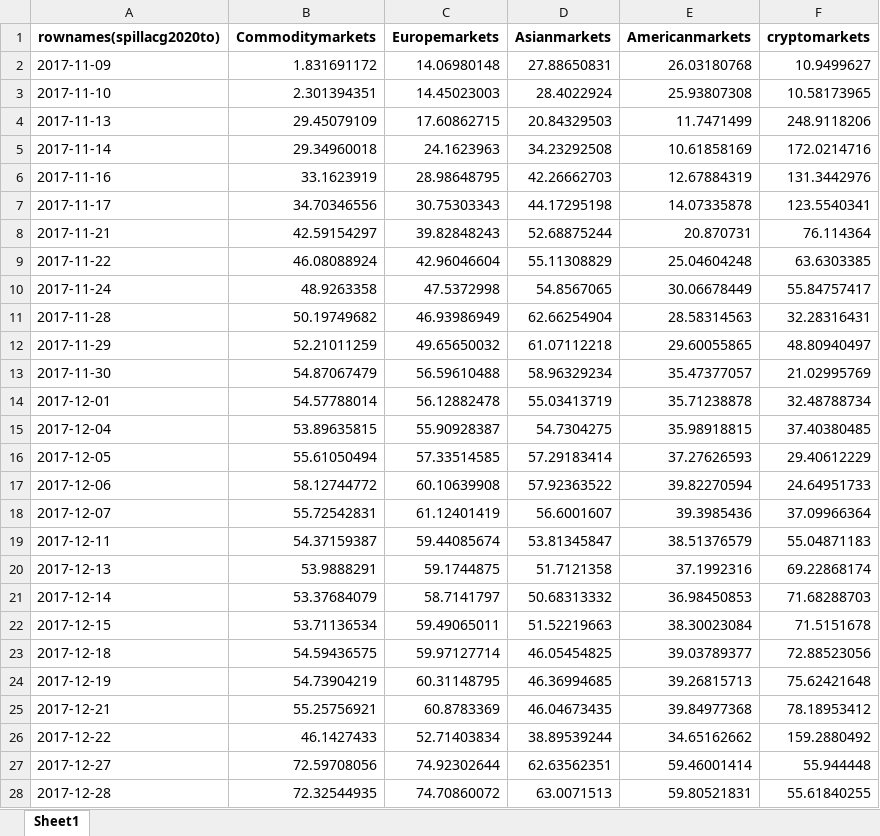
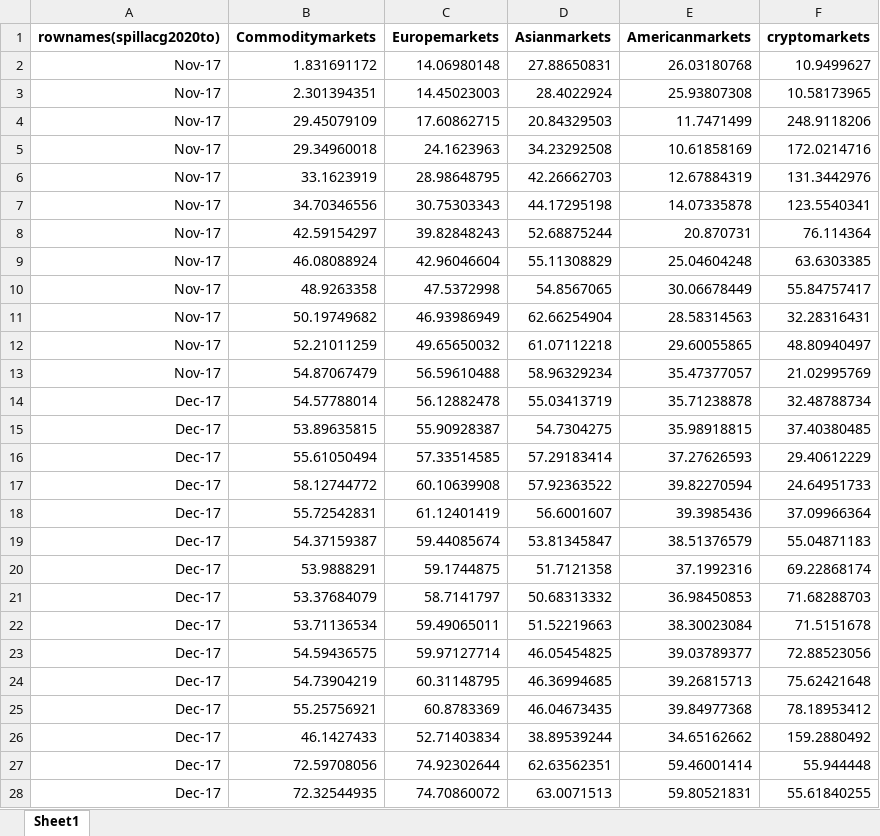
Before and after one commit to Foha2001/ukrainn-war, an Excel workbook: spillacg2020to.xlsx, sheet Sheet1, drawn as a sheet; only a part is shown; values as stored, in another font and other column widths than the file's, no borders; charts and pictures not drawn; the diff covers the shown part only; the diff names each change by its address in the sheet, - before the commit and + after, or states it on an @@ line.

```diff
--- a/spillacg2020to.xlsx (sheet Sheet1)
+++ b/spillacg2020to.xlsx (sheet Sheet1)
-A2 (rownames(spillacg2020to)): 2017-11-09
+A2 (rownames(spillacg2020to)): Nov-17
-A3 (rownames(spillacg2020to)): 2017-11-10
+A3 (rownames(spillacg2020to)): Nov-17
-A4 (rownames(spillacg2020to)): 2017-11-13
+A4 (rownames(spillacg2020to)): Nov-17
-A5 (rownames(spillacg2020to)): 2017-11-14
+A5 (rownames(spillacg2020to)): Nov-17
-A6 (rownames(spillacg2020to)): 2017-11-16
+A6 (rownames(spillacg2020to)): Nov-17
-A7 (rownames(spillacg2020to)): 2017-11-17
+A7 (rownames(spillacg2020to)): Nov-17
-A8 (rownames(spillacg2020to)): 2017-11-21
+A8 (rownames(spillacg2020to)): Nov-17
-A9 (rownames(spillacg2020to)): 2017-11-22
+A9 (rownames(spillacg2020to)): Nov-17
-A10 (rownames(spillacg2020to)): 2017-11-24
+A10 (rownames(spillacg2020to)): Nov-17
-A11 (rownames(spillacg2020to)): 2017-11-28
+A11 (rownames(spillacg2020to)): Nov-17
-A12 (rownames(spillacg2020to)): 2017-11-29
+A12 (rownames(spillacg2020to)): Nov-17
-A13 (rownames(spillacg2020to)): 2017-11-30
+A13 (rownames(spillacg2020to)): Nov-17
-A14 (rownames(spillacg2020to)): 2017-12-01
+A14 (rownames(spillacg2020to)): Dec-17
-A15 (rownames(spillacg2020to)): 2017-12-04
+A15 (rownames(spillacg2020to)): Dec-17
-A16 (rownames(spillacg2020to)): 2017-12-05
+A16 (rownames(spillacg2020to)): Dec-17
-A17 (rownames(spillacg2020to)): 2017-12-06
+A17 (rownames(spillacg2020to)): Dec-17
-A18 (rownames(spillacg2020to)): 2017-12-07
+A18 (rownames(spillacg2020to)): Dec-17
-A19 (rownames(spillacg2020to)): 2017-12-11
+A19 (rownames(spillacg2020to)): Dec-17
-A20 (rownames(spillacg2020to)): 2017-12-13
+A20 (rownames(spillacg2020to)): Dec-17
-A21 (rownames(spillacg2020to)): 2017-12-14
+A21 (rownames(spillacg2020to)): Dec-17
-A22 (rownames(spillacg2020to)): 2017-12-15
+A22 (rownames(spillacg2020to)): Dec-17
-A23 (rownames(spillacg2020to)): 2017-12-18
+A23 (rownames(spillacg2020to)): Dec-17
-A24 (rownames(spillacg2020to)): 2017-12-19
+A24 (rownames(spillacg2020to)): Dec-17
-A25 (rownames(spillacg2020to)): 2017-12-21
+A25 (rownames(spillacg2020to)): Dec-17
-A26 (rownames(spillacg2020to)): 2017-12-22
+A26 (rownames(spillacg2020to)): Dec-17
-A27 (rownames(spillacg2020to)): 2017-12-27
+A27 (rownames(spillacg2020to)): Dec-17
-A28 (rownames(spillacg2020to)): 2017-12-28
+A28 (rownames(spillacg2020to)): Dec-17
```
Also changed, not shown: 699 edited cells elsewhere in this sheet, charts or pictures, spillacg2020from.xlsx, spillacg2020net.xlsx, 13 other files.
